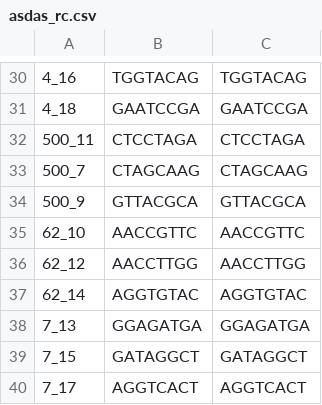
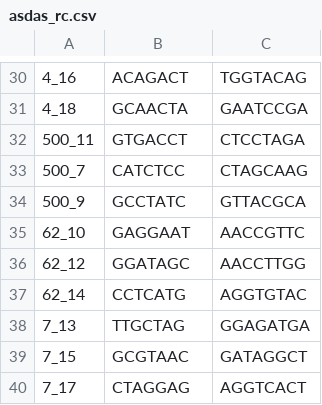
Before and after one commit to jiangweiyao/sg_samplesheet_converter, a CSV file: asdas_rc.csv, drawn as a sheet; only a part is shown, gaps mark what is left out; the diff covers the shown part only; the diff names each change by its address in the sheet, - before the commit and + after, or states it on an @@ line.

```diff
--- a/asdas_rc.csv
+++ b/asdas_rc.csv
-B30: TGGTACAG
+B30: ACAGACT
-B31: GAATCCGA
+B31: GCAACTA
-B32: CTCCTAGA
+B32: GTGACCT
-B33: CTAGCAAG
+B33: CATCTCC
-B34: GTTACGCA
+B34: GCCTATC
-B35: AACCGTTC
+B35: GAGGAAT
-B36: AACCTTGG
+B36: GGATAGC
-B37: AGGTGTAC
+B37: CCTCATG
-B38: GGAGATGA
+B38: TTGCTAG
-B39: GATAGGCT
+B39: GCGTAAC
-B40: AGGTCACT
+B40: CTAGGAG
```
Also changed, not shown: 28 edited cells elsewhere in this file, 3 other files.
